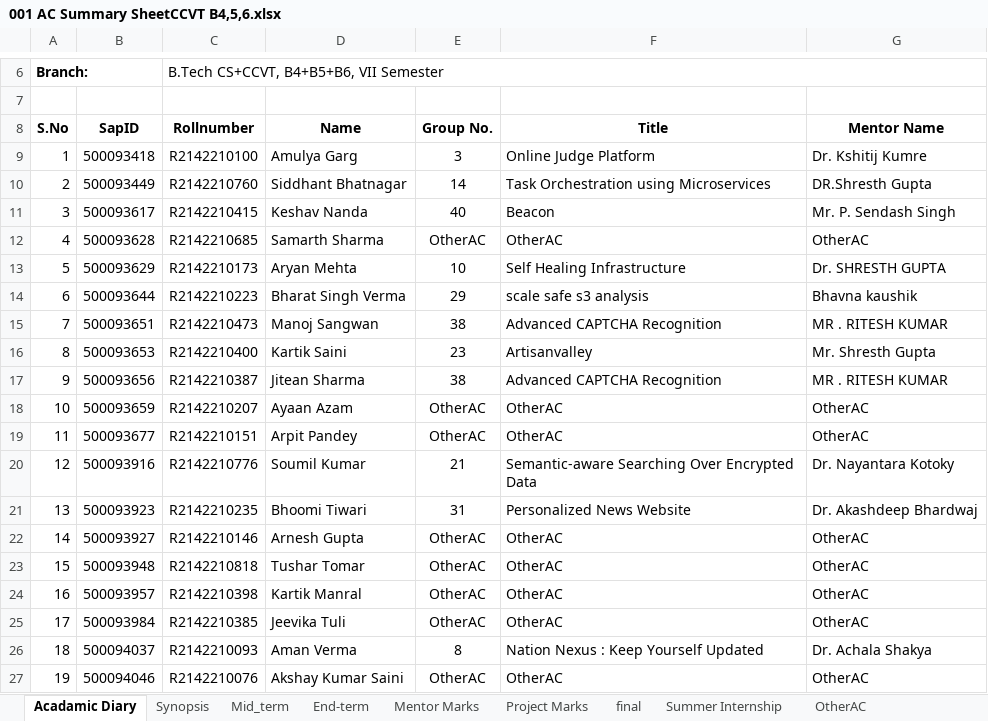
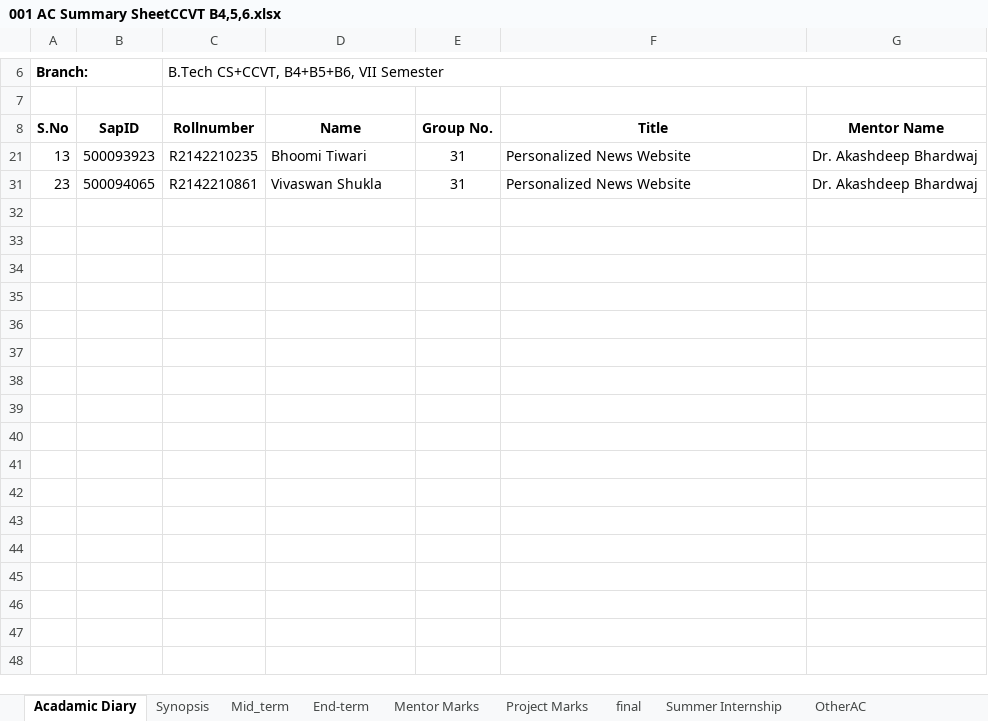
Before and after one commit to prateekrajgautam/trySQLModel, an Excel workbook: 001 AC Summary SheetCCVT B4,5,6.xlsx, sheet Acadamic Diary, drawn as a sheet; only a part is shown, gaps mark what is left out; the shorter side is filled out with more unchanged rows; values as stored, in another font and other column widths than the file's, no borders; charts and pictures not drawn; the diff covers the shown part only; the diff names each change by its address in the sheet, - before the commit and + after, or states it on an @@ line.

```diff
--- a/001 AC Summary SheetCCVT B4,5,6.xlsx (sheet Acadamic Diary)
+++ b/001 AC Summary SheetCCVT B4,5,6.xlsx (sheet Acadamic Diary)
@@ row 9 hidden: 1 | 500093418 | R2142210100 | Amulya Garg | 3 | Online Judge Platform | Dr. Kshitij Kumre @@
@@ row 10 hidden: 2 | 500093449 | R2142210760 | Siddhant Bhatnagar | 14 | Task Orchestration using Microservices | DR.Shresth Gupta @@
@@ row 11 hidden: 3 | 500093617 | R2142210415 | Keshav Nanda | 40 | Beacon | Mr. P. Sendash Singh @@
@@ row 12 hidden: 4 | 500093628 | R2142210685 | Samarth Sharma | OtherAC | OtherAC | OtherAC @@
@@ row 13 hidden: 5 | 500093629 | R2142210173 | Aryan Mehta | 10 | Self Healing Infrastructure | Dr. SHRESTH GUPTA @@
@@ row 14 hidden: 6 | 500093644 | R2142210223 | Bharat Singh Verma | 29 | scale safe s3 analysis | Bhavna kaushik @@
@@ row 15 hidden: 7 | 500093651 | R2142210473 | Manoj Sangwan | 38 | Advanced CAPTCHA Recognition | MR . RITESH KUMAR @@
@@ row 16 hidden: 8 | 500093653 | R2142210400 | Kartik Saini | 23 | Artisanvalley | Mr. Shresth Gupta @@
@@ row 17 hidden: 9 | 500093656 | R2142210387 | Jitean Sharma | 38 | Advanced CAPTCHA Recognition | MR . RITESH KUMAR @@
@@ row 18 hidden: 10 | 500093659 | R2142210207 | Ayaan Azam | OtherAC | OtherAC | OtherAC @@
@@ row 19 hidden: 11 | 500093677 | R2142210151 | Arpit Pandey | OtherAC | OtherAC | OtherAC @@
@@ row 20 hidden: 12 | 500093916 | R2142210776 | Soumil Kumar | 21 | Semantic-aware Searching Over Encrypted Data | Dr. Nayantara Kotoky @@
@@ row 22 hidden: 14 | 500093927 | R2142210146 | Arnesh Gupta | OtherAC | OtherAC | OtherAC @@
@@ row 23 hidden: 15 | 500093948 | R2142210818 | Tushar Tomar | OtherAC | OtherAC | OtherAC @@
@@ row 24 hidden: 16 | 500093957 | R2142210398 | Kartik Manral | OtherAC | OtherAC | OtherAC @@
@@ row 25 hidden: 17 | 500093984 | R2142210385 | Jeevika Tuli | OtherAC | OtherAC | OtherAC @@
@@ row 26 hidden: 18 | 500094037 | R2142210093 | Aman Verma | 8 | Nation Nexus : Keep Yourself Updated | Dr. Achala Shakya @@
@@ row 27 hidden: 19 | 500094046 | R2142210076 | Akshay Kumar Saini | OtherAC | OtherAC | OtherAC @@
```
Also changed, not shown: 88 hidden or unhidden rows elsewhere in this sheet, sheet Project Marks, sheet final, sheet End-term, sheet Mentor Marks, sheet Mid_term, sheet OtherAC, 1 more sheet, formulas that keep their value, charts or pictures, Python Marks.xlsx, SoftComputing Marks.xlsx, 5 other files.
